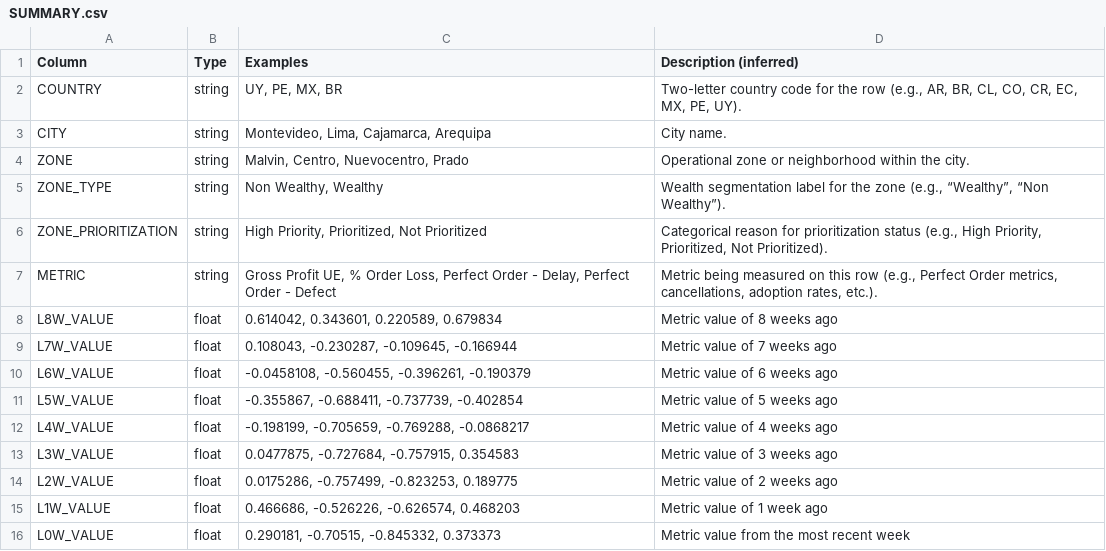
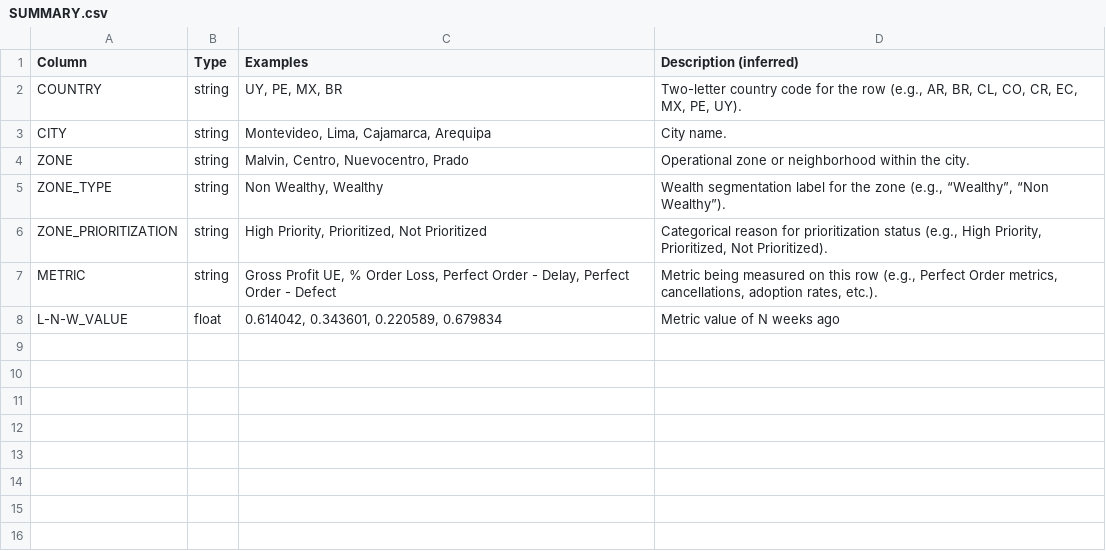
Before and after one commit to pedrov-dev/rappi-analysis-system, a CSV file: data/SUMMARY.csv, drawn as a sheet; the diff names each change by its address in the sheet, - before the commit and + after, or states it on an @@ line.

Commit message:
feat: enhanced data_loader

```diff
--- a/data/SUMMARY.csv
+++ b/data/SUMMARY.csv
-A8 (Column): L8W_VALUE
+A8 (Column): L-N-W_VALUE
-D8 (Description (inferred)): Metric value of 8 weeks ago
+D8 (Description (inferred)): Metric value of N weeks ago
-row 9: L7W_VALUE | float | 0.108043, -0.230287, -0.109645, -0.166944 | Metric value of 7 weeks ago
-row 10: L6W_VALUE | float | -0.0458108, -0.560455, -0.396261, -0.190379 | Metric value of 6 weeks ago
-row 11: L5W_VALUE | float | -0.355867, -0.688411, -0.737739, -0.402854 | Metric value of 5 weeks ago
-row 12: L4W_VALUE | float | -0.198199, -0.705659, -0.769288, -0.0868217 | Metric value of 4 weeks ago
-row 13: L3W_VALUE | float | 0.0477875, -0.727684, -0.757915, 0.354583 | Metric value of 3 weeks ago
-row 14: L2W_VALUE | float | 0.0175286, -0.757499, -0.823253, 0.189775 | Metric value of 2 weeks ago
-row 15: L1W_VALUE | float | 0.466686, -0.526226, -0.626574, 0.468203 | Metric value of 1 week ago
-row 16: L0W_VALUE | float | 0.290181, -0.70515, -0.845332, 0.373373 | Metric value from the most recent week
```
Also changed, not shown: 3 other files.
